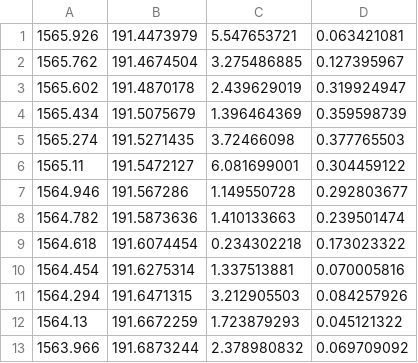
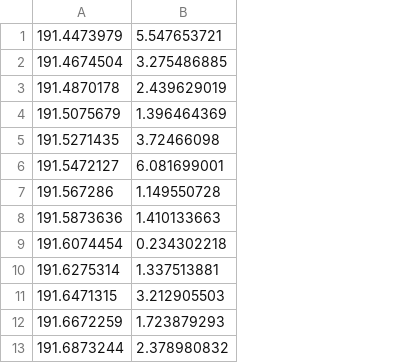
Before and after one commit to silverjon/solCrys, a CSV file: Experimental_Data/Phase_3.csv, drawn as a sheet; only a part is shown; the diff names each change by its address in the sheet, - before the commit and + after, or states it on an @@ line.

```diff
--- a/Experimental_Data/Phase_3.csv
+++ b/Experimental_Data/Phase_3.csv
-column A, rows 1-13: 1565.926 | 1565.762 | 1565.602 | 1565.434 | 1565.274 | 1565.11 | 1564.946 | 1564.782 | 1564.618 | 1564.454 | 1564.294 | 1564.13 | 1563.966
-column D, rows 1-13: 0.063421081 | 0.127395967 | 0.319924947 | 0.359598739 | 0.377765503 | 0.304459122 | 0.292803677 | 0.239501474 | 0.173023322 | 0.070005816 | 0.084257926 | 0.045121322 | 0.069709092
```
Also changed, not shown: Experimental_Data/Phase_2.csv, Experimental_Data/Phase_4.csv, 13 other files.
